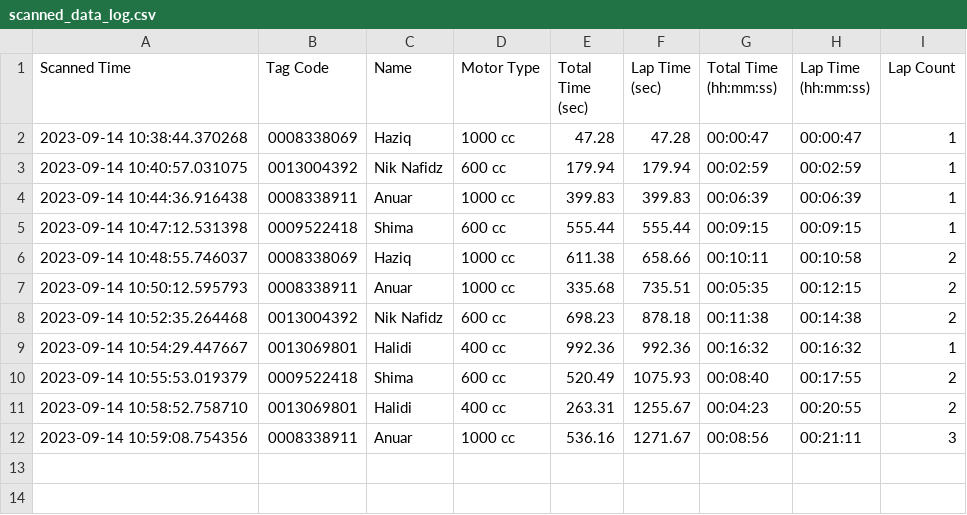
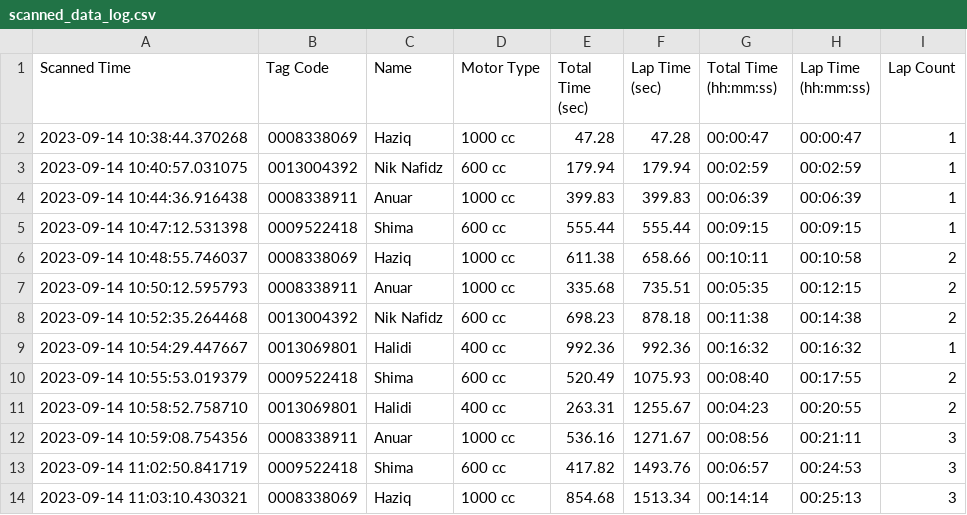
Before and after one commit to niknafidz/raceboard, a CSV file: scanned_data_log.csv, drawn as a sheet.

Commit message:
Auto-update CSV

```diff
--- a/scanned_data_log.csv
+++ b/scanned_data_log.csv
@@ -12 +12,3 @@ Scanned Time,Tag Code,Name,Motor Type,Total Time (sec),Lap Time (sec),Total Time
 2023-09-14 10:59:08.754356,0008338911,Anuar,1000 cc,536.16,1271.67,00:08:56,00:21:11,3
+2023-09-14 11:02:50.841719,0009522418,Shima,600 cc,417.82,1493.76,00:06:57,00:24:53,3
+2023-09-14 11:03:10.430321,0008338069,Haziq,1000 cc,854.68,1513.34,00:14:14,00:25:13,3
```
